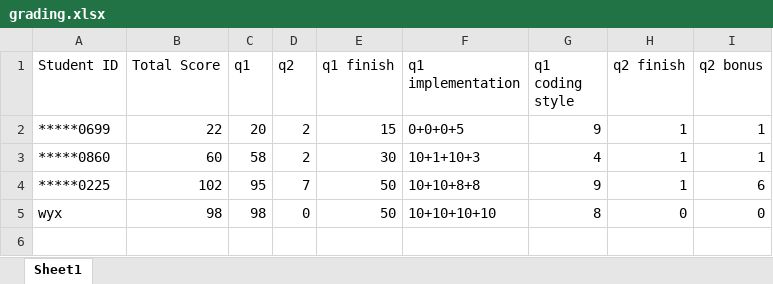
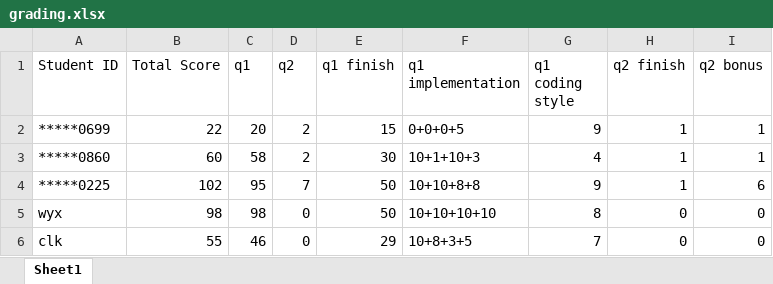
Before and after one commit to RM-DragoPass-EC-Group/orientation, an Excel workbook: grading.xlsx, sheet Sheet1, drawn as a sheet; values as stored, in another font and other column widths than the file's, no borders; the diff names each change by its address in the sheet, - before the commit and + after, or states it on an @@ line.

Commit message:
update grade

```diff
--- a/grading.xlsx (sheet Sheet1)
+++ b/grading.xlsx (sheet Sheet1)
+row 6: clk | 55 | 46 | 0 | 29 | 10+8+3+5 | 7 | 0 | 0
```
